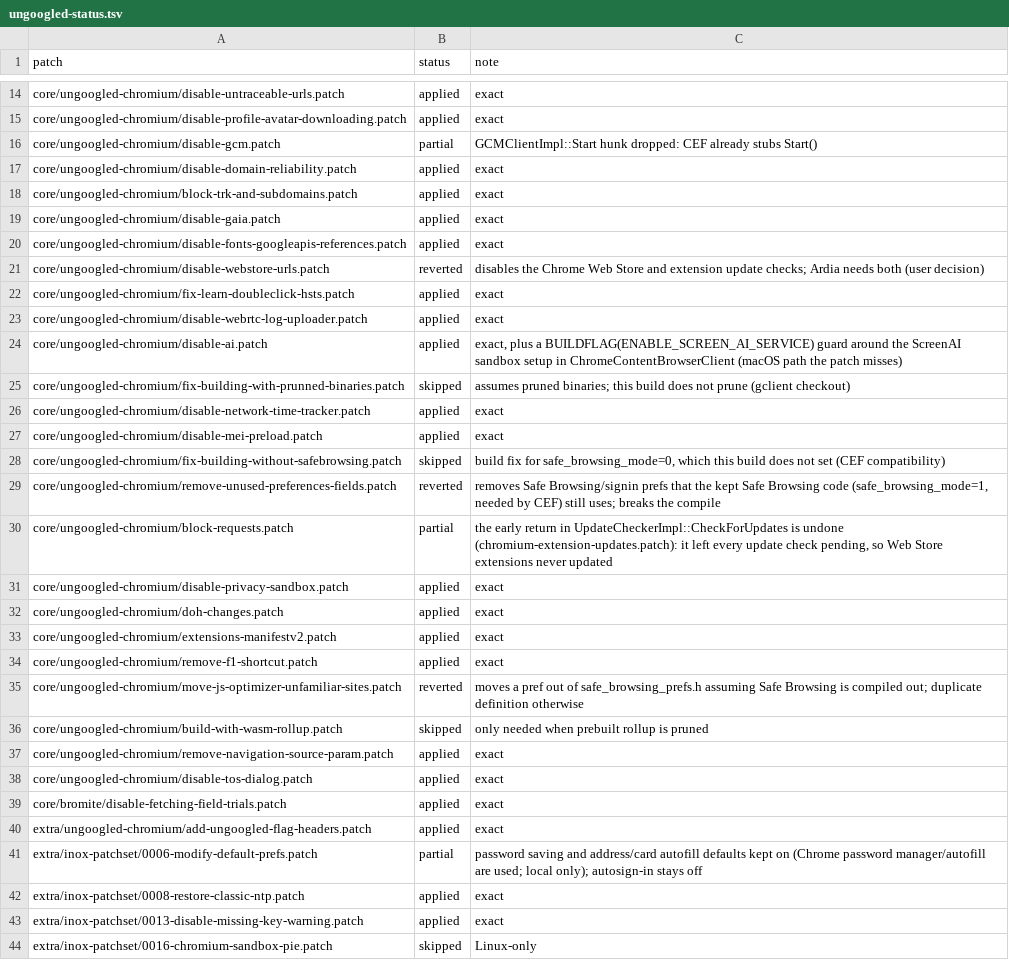
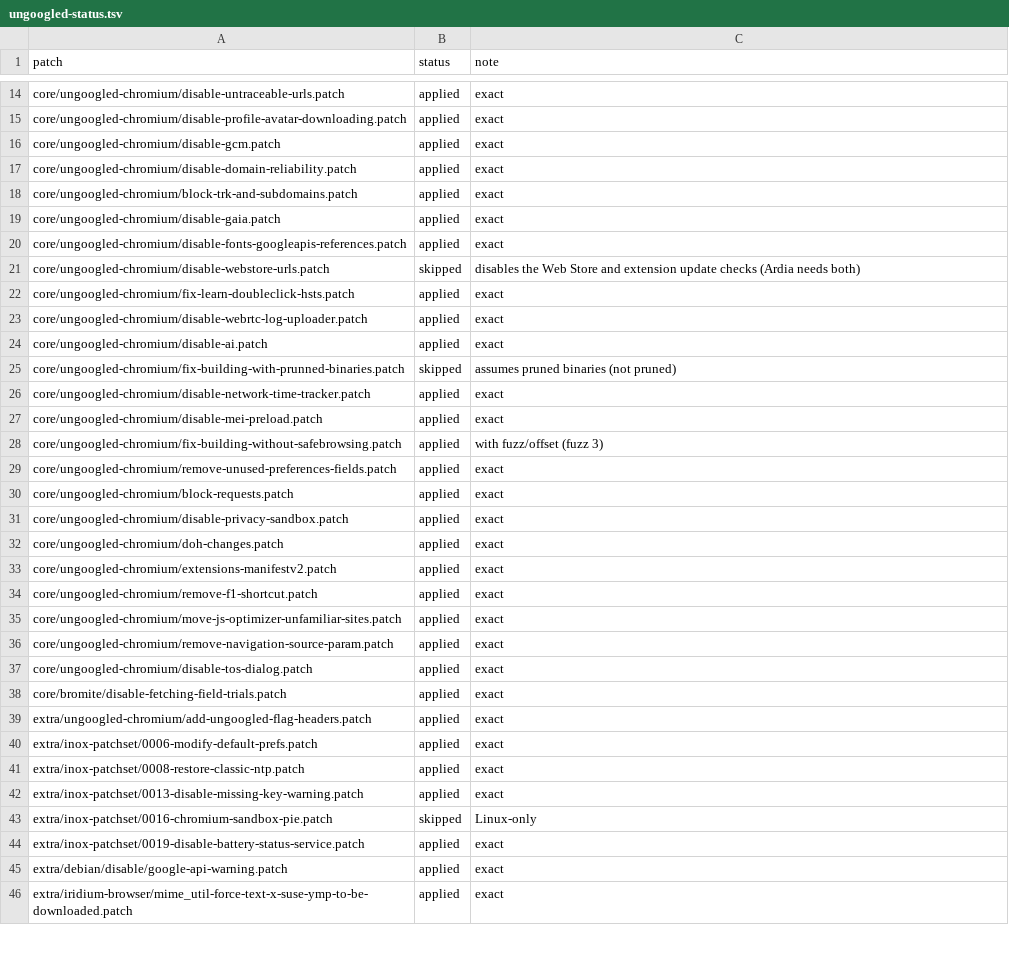
Before and after one commit to 0xJeu/ardia, a TSV file: engine/patches/ungoogled-status.tsv, drawn as a sheet; only a part is shown, gaps mark what is left out; the shorter side is filled out with more unchanged rows; the diff covers the shown part only.

```diff
--- a/engine/patches/ungoogled-status.tsv
+++ b/engine/patches/ungoogled-status.tsv
@@ -15,3 +15,3 @@ core/ungoogled-chromium/disable-untraceable-urls.patch	applied	exact
 core/ungoogled-chromium/disable-profile-avatar-downloading.patch	applied	exact
-core/ungoogled-chromium/disable-gcm.patch	partial	GCMClientImpl::Start hunk dropped: CEF already stubs Start()
+core/ungoogled-chromium/disable-gcm.patch	applied	exact
 core/ungoogled-chromium/disable-domain-reliability.patch	applied	exact
@@ -20,12 +20,12 @@ core/ungoogled-chromium/disable-gaia.patch	applied	exact
 core/ungoogled-chromium/disable-fonts-googleapis-references.patch	applied	exact
-core/ungoogled-chromium/disable-webstore-urls.patch	reverted	disables the Chrome Web Store and extension update checks; Ardia needs both (user decision)
+core/ungoogled-chromium/disable-webstore-urls.patch	skipped	disables the Web Store and extension update checks (Ardia needs both)
 core/ungoogled-chromium/fix-learn-doubleclick-hsts.patch	applied	exact
 core/ungoogled-chromium/disable-webrtc-log-uploader.patch	applied	exact
-core/ungoogled-chromium/disable-ai.patch	applied	exact, plus a BUILDFLAG(ENABLE_SCREEN_AI_SERVICE) guard around the ScreenAI sandbox setup in ChromeContentBrowserClient (macOS path the patch misses)
-core/ungoogled-chromium/fix-building-with-prunned-binaries.patch	skipped	assumes pruned binaries; this build does not prune (gclient checkout)
+core/ungoogled-chromium/disable-ai.patch	applied	exact
+core/ungoogled-chromium/fix-building-with-prunned-binaries.patch	skipped	assumes pruned binaries (not pruned)
 core/ungoogled-chromium/disable-network-time-tracker.patch	applied	exact
 core/ungoogled-chromium/disable-mei-preload.patch	applied	exact
-core/ungoogled-chromium/fix-building-without-safebrowsing.patch	skipped	build fix for safe_browsing_mode=0, which this build does not set (CEF compatibility)
-core/ungoogled-chromium/remove-unused-preferences-fields.patch	reverted	removes Safe Browsing/signin prefs that the kept Safe Browsing code (safe_browsing_mode=1, needed by CEF) still uses; breaks the compile
-core/ungoogled-chromium/block-requests.patch	partial	the early return in UpdateCheckerImpl::CheckForUpdates is undone (chromium-extension-updates.patch): it left every update check pending, so Web Store extensions never updated
+core/ungoogled-chromium/fix-building-without-safebrowsing.patch	applied	with fuzz/offset (fuzz 3)
+core/ungoogled-chromium/remove-unused-preferences-fields.patch	applied	exact
+core/ungoogled-chromium/block-requests.patch	applied	exact
 core/ungoogled-chromium/disable-privacy-sandbox.patch	applied	exact
@@ -34,4 +34,3 @@ core/ungoogled-chromium/extensions-manifestv2.patch	applied	exact
 core/ungoogled-chromium/remove-f1-shortcut.patch	applied	exact
-core/ungoogled-chromium/move-js-optimizer-unfamiliar-sites.patch	reverted	moves a pref out of safe_browsing_prefs.h assuming Safe Browsing is compiled out; duplicate definition otherwise
-core/ungoogled-chromium/build-with-wasm-rollup.patch	skipped	only needed when prebuilt rollup is pruned
+core/ungoogled-chromium/move-js-optimizer-unfamiliar-sites.patch	applied	exact
 core/ungoogled-chromium/remove-navigation-source-param.patch	applied	exact
@@ -40,3 +39,3 @@ core/bromite/disable-fetching-field-trials.patch	applied	exact
 extra/ungoogled-chromium/add-ungoogled-flag-headers.patch	applied	exact
-extra/inox-patchset/0006-modify-default-prefs.patch	partial	password saving and address/card autofill defaults kept on (Chrome password manager/autofill are used; local only); autosign-in stays off
+extra/inox-patchset/0006-modify-default-prefs.patch	applied	exact
 extra/inox-patchset/0008-restore-classic-ntp.patch	applied	exact
```
Also changed, not shown: 43 edited cells elsewhere in this file, 23 other files.
